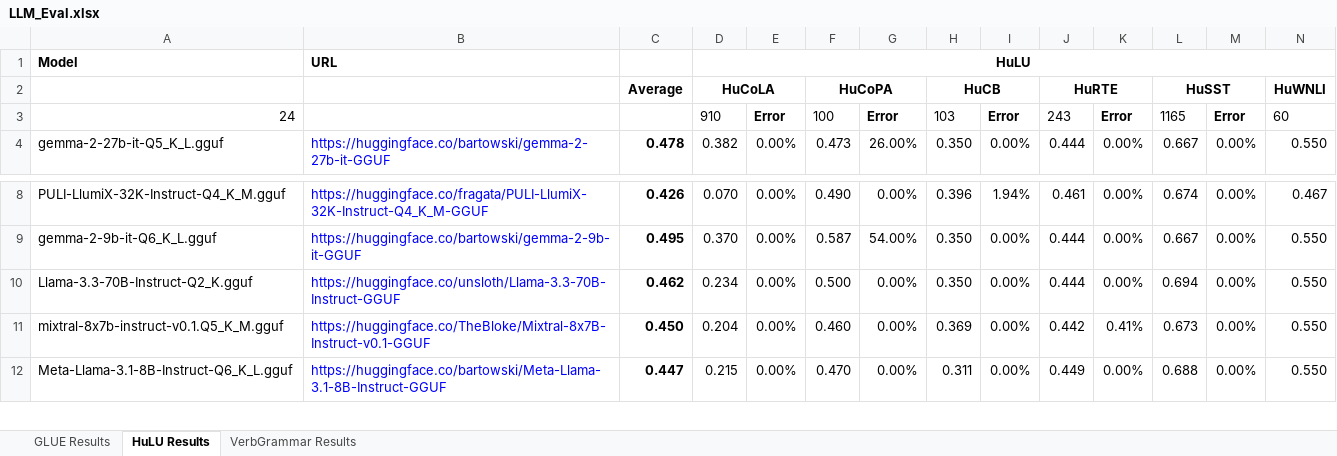
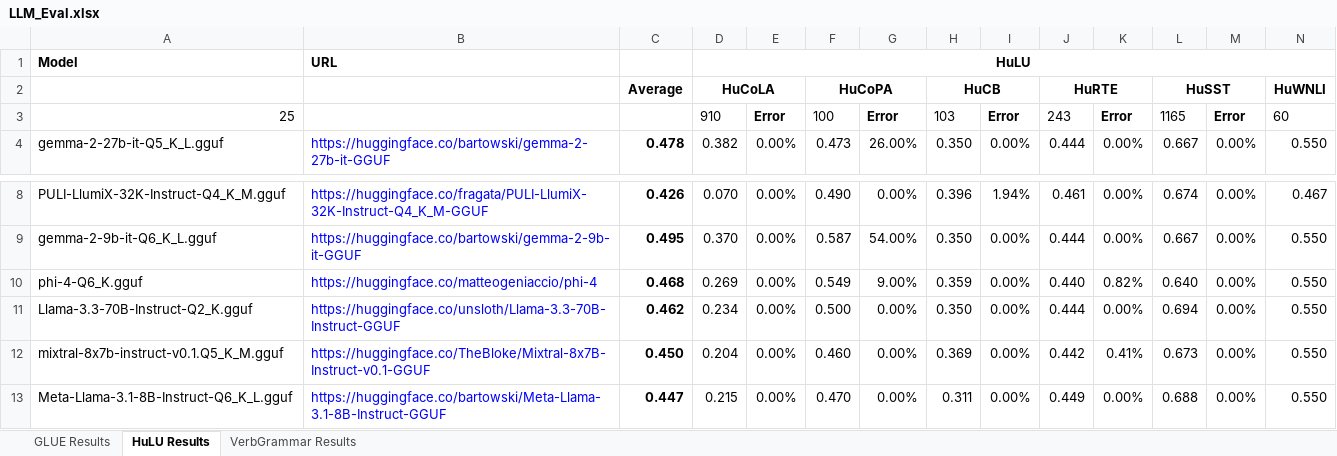
Before and after one commit to cyborgyn/ai_notebooks, an Excel workbook: LLM_Eval.xlsx, sheet HuLU Results, drawn as a sheet; only a part is shown, gaps mark what is left out; values as stored, in another font and other column widths than the file's, no borders; charts and pictures and conditional formats not drawn; rows hold the shown columns only; the diff names each change by its address in the sheet, - before the commit and + after, or states it on an @@ line.

Commit message:
Phi-4 eval results

```diff
--- a/LLM_Eval.xlsx (sheet HuLU Results)
+++ b/LLM_Eval.xlsx (sheet HuLU Results)
-A3: 24
+A3: 25
+row 10: phi-4-Q6_K.gguf | https://huggingface.co/matteogeniaccio/phi-4 | 0.468 | 0.269 | 0.00% | 0.549 | 9.00% | 0.359 | 0.00% | 0.440 | 0.82% | 0.640 | 0.00% | 0.550
```
Also changed, not shown: sheet GLUE Results, sheet VerbGrammar Results, 4 other files.
